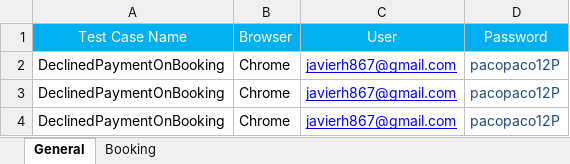
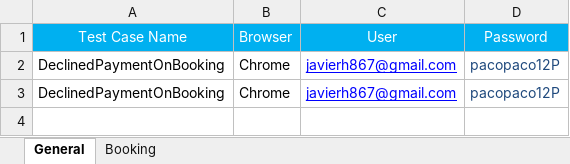
Before and after one commit to ajhernandezr/automationDemo, an Excel workbook: target/classes/dataExcel/TestData.xlsx, sheet General, drawn as a sheet; values as stored, in another font and other column widths than the file's, no borders; the diff names each change by its address in the sheet, - before the commit and + after, or states it on an @@ line.

```diff
--- a/target/classes/dataExcel/TestData.xlsx (sheet General)
+++ b/target/classes/dataExcel/TestData.xlsx (sheet General)
-row 4: DeclinedPaymentOnBooking | Chrome | javierh867@gmail.com | pacopaco12P
```
Also changed, not shown: src/main/resources/dataExcel/TestResults.xlsx, target/classes/dataExcel/TestResults.xlsx, 11 other files.
